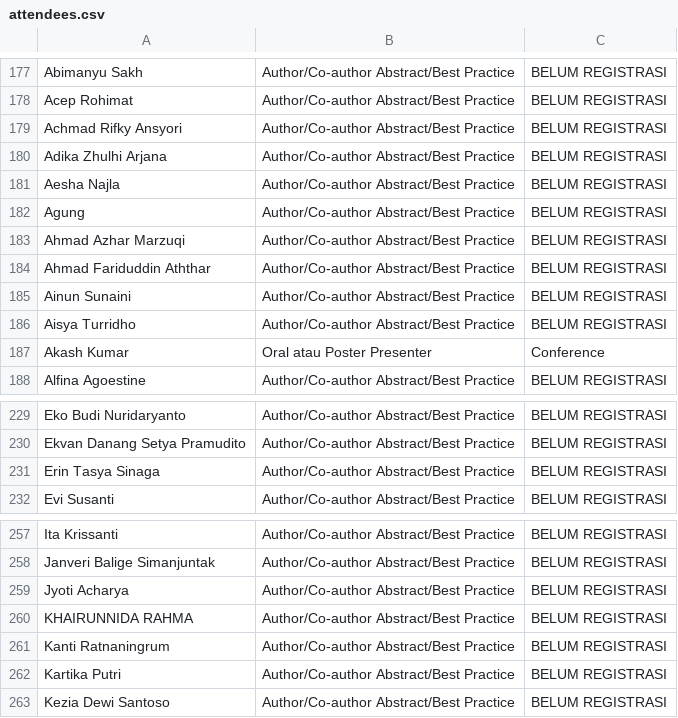
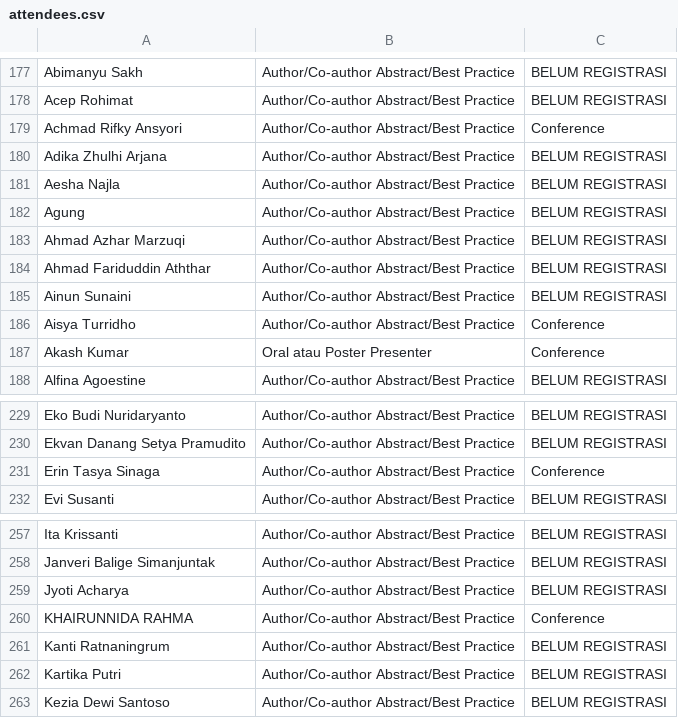
Before and after one commit to vincentarca/conference-registration, a CSV file: attendees.csv, drawn as a sheet; only a part is shown, gaps mark what is left out.

Commit message:
attendees.csv

```diff
--- a/attendees.csv
+++ b/attendees.csv
@@ -178,3 +178,3 @@ Abimanyu Sakh,Author/Co-author Abstract/Best Practice,BELUM REGISTRASI
 Acep Rohimat,Author/Co-author Abstract/Best Practice,BELUM REGISTRASI
-Achmad Rifky Ansyori,Author/Co-author Abstract/Best Practice,BELUM REGISTRASI
+Achmad Rifky Ansyori,Author/Co-author Abstract/Best Practice,Conference
 Adika Zhulhi Arjana,Author/Co-author Abstract/Best Practice,BELUM REGISTRASI
@@ -185,3 +185,3 @@ Ahmad Fariduddin Aththar,Author/Co-author Abstract/Best Practice,BELUM REGISTRAS
 Ainun Sunaini,Author/Co-author Abstract/Best Practice,BELUM REGISTRASI
-Aisya Turridho,Author/Co-author Abstract/Best Practice,BELUM REGISTRASI
+Aisya Turridho,Author/Co-author Abstract/Best Practice,Conference
 Akash Kumar,Oral atau Poster Presenter,Conference
@@ -230,3 +230,3 @@ Eko Budi Nuridaryanto,Author/Co-author Abstract/Best Practice,BELUM REGISTRASI
 Ekvan Danang Setya Pramudito,Author/Co-author Abstract/Best Practice,BELUM REGISTRASI
-Erin Tasya Sinaga,Author/Co-author Abstract/Best Practice,BELUM REGISTRASI
+Erin Tasya Sinaga,Author/Co-author Abstract/Best Practice,Conference
 Evi Susanti,Author/Co-author Abstract/Best Practice,BELUM REGISTRASI
@@ -259,3 +259,3 @@ Janveri Balige Simanjuntak,Author/Co-author Abstract/Best Practice,BELUM REGISTR
 Jyoti Acharya,Author/Co-author Abstract/Best Practice,BELUM REGISTRASI
-KHAIRUNNIDA RAHMA,Author/Co-author Abstract/Best Practice,BELUM REGISTRASI
+KHAIRUNNIDA RAHMA,Author/Co-author Abstract/Best Practice,Conference
 Kanti Ratnaningrum,Author/Co-author Abstract/Best Practice,BELUM REGISTRASI
```
